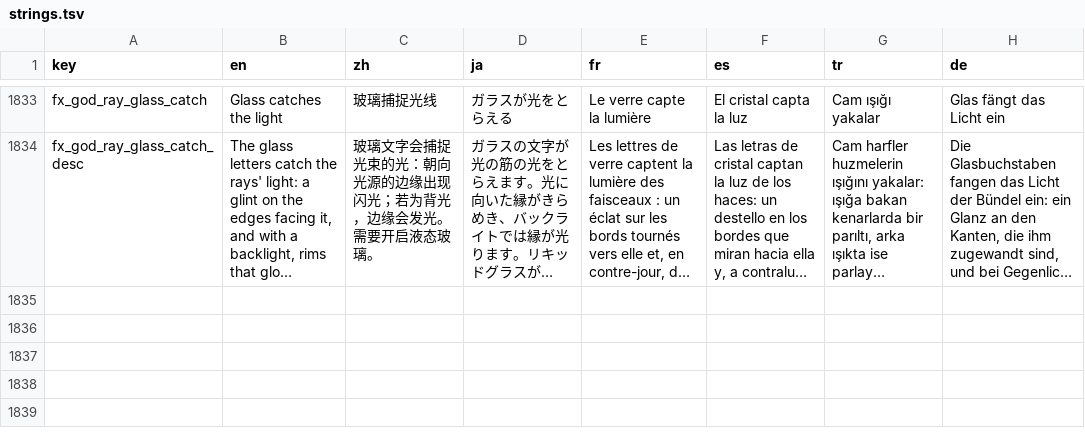
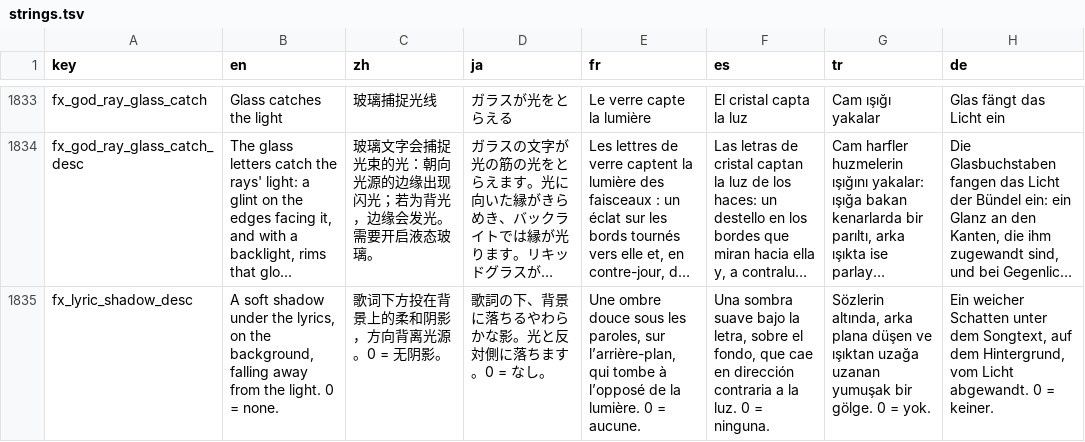
Before and after one commit to tryptz/Tryptify, a TSV file: app/l10n/strings.tsv, drawn as a sheet; only a part is shown, gaps mark what is left out; long unchanged cells end in …; the diff names each change by its address in the sheet, - before the commit and + after, or states it on an @@ line.

Commit message:
fix(lyrics): the shadow falls on the background, soft, not on the letters
On device every sung letter came out as a block with a dark slab stuck to
it. Its shadow was drawn as part of it, a near-black copy of each glyph
stamped 1.2/2.2dp down-right plus a tight contact Shadow, inside the glass
layer, so the glass bevelled and relit the shadow as more glass.

Both are gone. The shadow is its own layer, lyricShadow, outside the glass
and the side inset: the finished letters' silhouette blurred, offset and
darkened, laid under them on the background. It falls away from the light,
from the god rays' light when they light the letters from in front (longer
the lower it lies, short and straight down when it is behind the line),
otherwise from the letter glass's key light. Shadow depth now sets how dark
and soft it is, on every line, wave or no wave.

It sits inside the rays layer, and the rays shader weighs every sample by
how bright it is for its coverage (lit), so the shadow neither shines nor
blocks the light, and composites shadow < shafts < letters.

The glass's catch of the rays' light now only adds light. Dimming the bevels
turned away from it, and darkening backlit letters, read as shadows on the
letters too.

```diff
--- a/app/l10n/strings.tsv
+++ b/app/l10n/strings.tsv
+row 1835: fx_lyric_shadow_desc | A soft shadow under the lyrics, on the background, falling away from the light. 0 = none. | 歌词下方投在背景上的柔和阴影，方向背离光源。0 = 无阴影。 | 歌詞の下、背景に落ちるやわらかな影。光と反対側に落ちます。0 = なし。 | Une ombre douce sous les paroles, sur l’arrière-plan, qui tombe à l’opposé de la lumière. 0 = aucune. | Una sombra suave bajo la letra, sobre el fondo, que cae en dirección contraria a la luz. 0 = ninguna. | Sözlerin altında, arka plana düşen ve ışıktan uzağa uzanan yumuşak bir gölge. 0 = yok. | Ein weicher Schatten unter dem Songtext, auf dem Hintergrund, vom Licht abgewandt. 0 = keiner.
```
Also changed, not shown: 16 other files.
